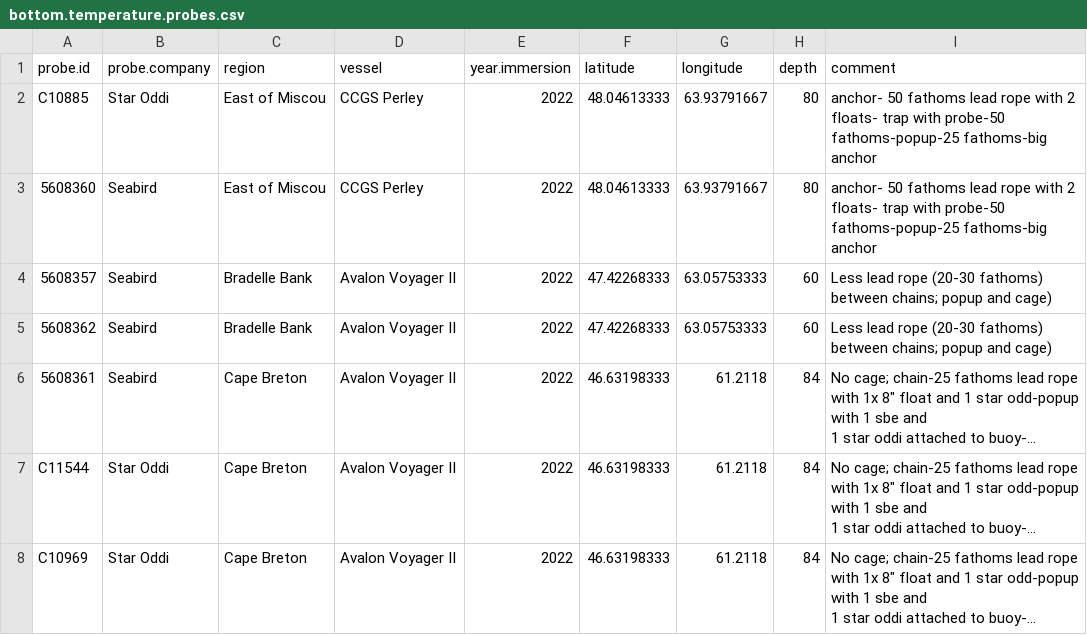
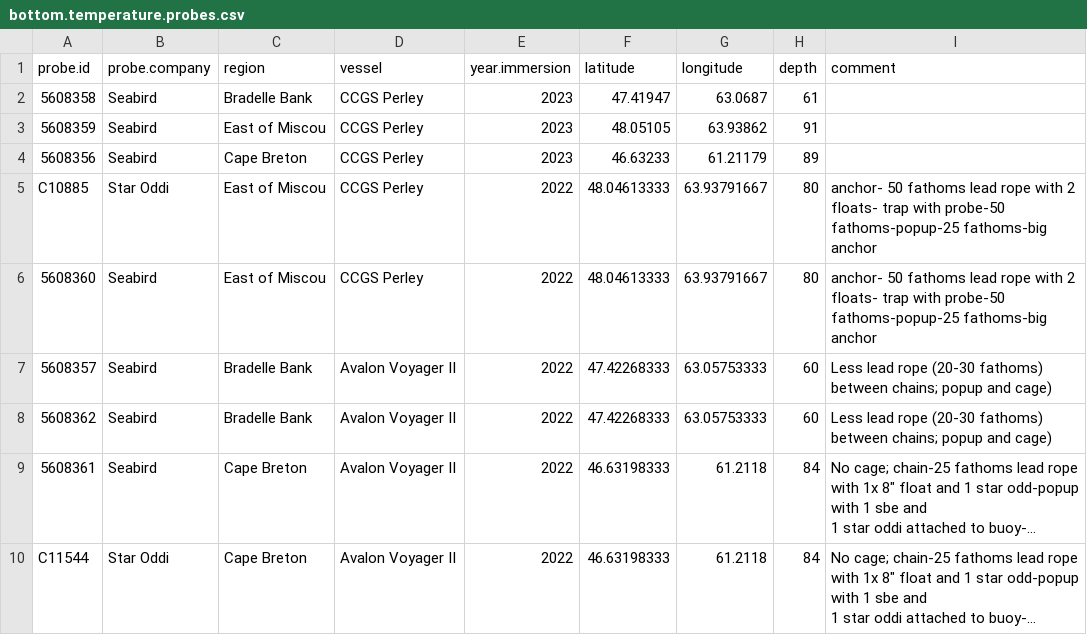
Before and after one commit to TobieSurette/gulf.data, a CSV file: inst/extdata/bottom.temperature.probes.csv, drawn as a sheet; only a part is shown; the shorter side is filled out with more unchanged rows; long unchanged cells end in …; the diff names each change by its address in the sheet, - before the commit and + after, or states it on an @@ line.

Commit message:
Added temperature probe data

```diff
--- a/inst/extdata/bottom.temperature.probes.csv
+++ b/inst/extdata/bottom.temperature.probes.csv
+row 2: 5608358 | Seabird | Bradelle Bank | CCGS Perley | 2023 | 47.41947 | 63.0687 | 61
+row 3: 5608359 | Seabird | East of Miscou | CCGS Perley | 2023 | 48.05105 | 63.93862 | 91
+row 4: 5608356 | Seabird | Cape Breton | CCGS Perley | 2023 | 46.63233 | 61.21179 | 89
```
Also changed, not shown: 4 other files.
